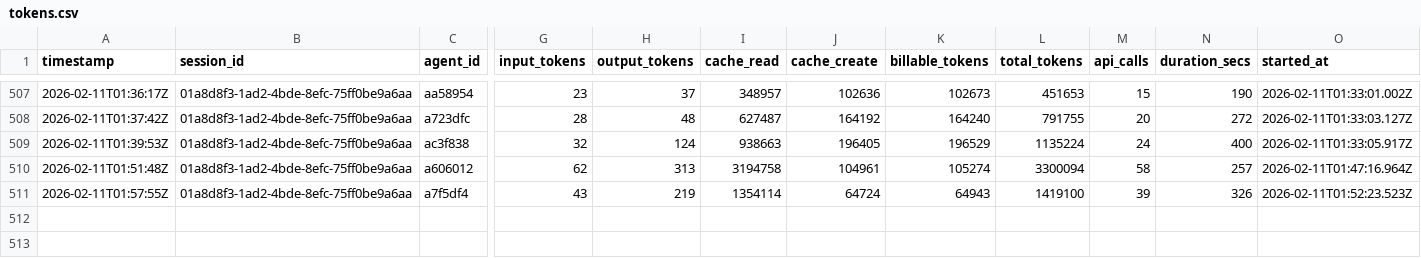
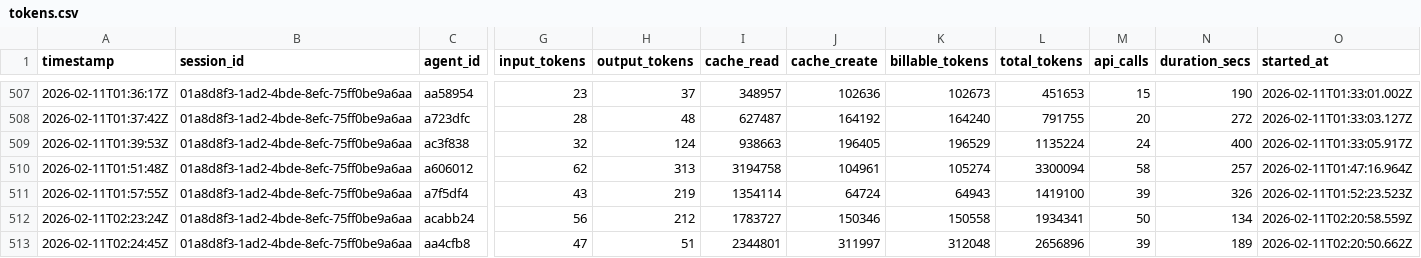
Before and after one commit to 5hdaniel/Mad, a CSV file: .claude/metrics/tokens.csv, drawn as a sheet; only a part is shown, gaps mark what is left out; rows hold the shown columns only; the diff names each change by its address in the sheet, - before the commit and + after, or states it on an @@ line.

```diff
--- a/.claude/metrics/tokens.csv
+++ b/.claude/metrics/tokens.csv
+row 512: 2026-02-11T02:23:24Z | 01a8d8f3-1ad2-4bde-8efc-75ff0be9a6aa | acabb24 | 56 | 212 | 1783727 | 150346 | 150558 | 1934341 | 50 | 134 | 2026-02-11T02:20:58.559Z
+row 513: 2026-02-11T02:24:45Z | 01a8d8f3-1ad2-4bde-8efc-75ff0be9a6aa | aa4cfb8 | 47 | 51 | 2344801 | 311997 | 312048 | 2656896 | 39 | 189 | 2026-02-11T02:20:50.662Z
```
Also changed, not shown: .claude/plans/backlog/data/backlog.csv, .claude/plans/backlog/data/changelog.csv, 2 other files.
